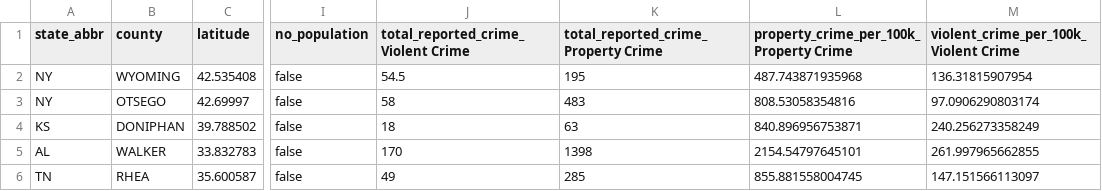
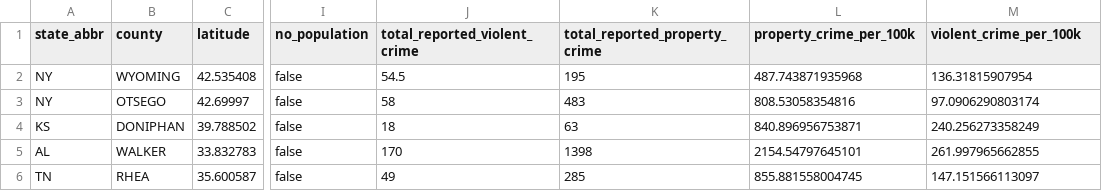
Before and after one commit to jonathanwilsonami/stat-515, a CSV file: data/crime_poverty_by_county_2023.csv, drawn as a sheet; only a part is shown, gaps mark what is left out; the diff names each change by its address in the sheet, - before the commit and + after, or states it on an @@ line.

```diff
--- a/data/crime_poverty_by_county_2023.csv
+++ b/data/crime_poverty_by_county_2023.csv
-J1: total_reported_crime_Violent Crime
+J1: total_reported_violent_crime
-K1: total_reported_crime_Property Crime
+K1: total_reported_property_crime
-L1: property_crime_per_100k_Property Crime
+L1: property_crime_per_100k
-M1: violent_crime_per_100k_Violent Crime
+M1: violent_crime_per_100k
```
Also changed, not shown: docs/data/crime_poverty_by_county_2023.csv, 35 other files.
